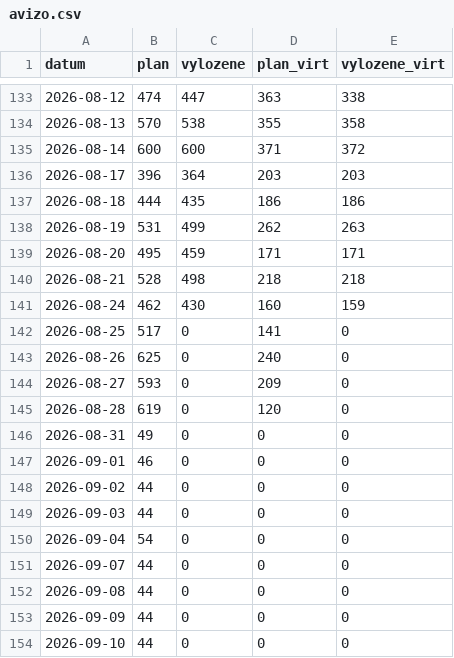
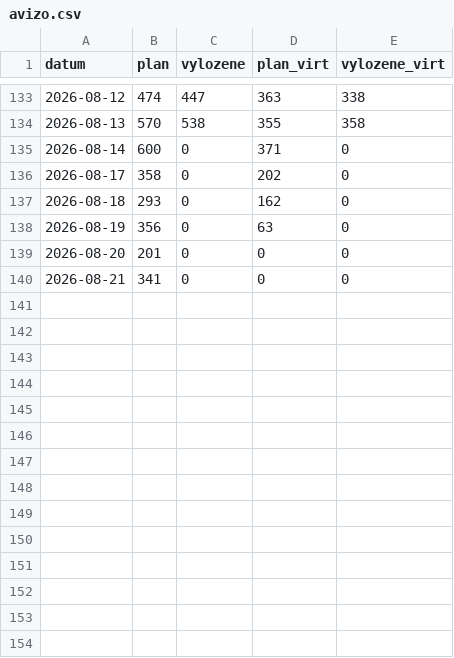
Before and after one commit to Temporary-Permanent-Fix/PREDICTION, a CSV file: public/data/SKLC3/avizo.csv, drawn as a sheet; only a part is shown, gaps mark what is left out; the diff covers the shown part only.

```diff
--- a/public/data/SKLC3/avizo.csv
+++ b/public/data/SKLC3/avizo.csv
@@ -134,21 +134,7 @@ datum,plan,vylozene,plan_virt,vylozene_virt
 2026-08-13,570,538,355,358
-2026-08-14,600,600,371,372
-2026-08-17,396,364,203,203
-2026-08-18,444,435,186,186
-2026-08-19,531,499,262,263
-2026-08-20,495,459,171,171
-2026-08-21,528,498,218,218
-2026-08-24,462,430,160,159
-2026-08-25,517,0,141,0
-2026-08-26,625,0,240,0
-2026-08-27,593,0,209,0
-2026-08-28,619,0,120,0
-2026-08-31,49,0,0,0
-2026-09-01,46,0,0,0
-2026-09-02,44,0,0,0
-2026-09-03,44,0,0,0
-2026-09-04,54,0,0,0
-2026-09-07,44,0,0,0
-2026-09-08,44,0,0,0
-2026-09-09,44,0,0,0
-2026-09-10,44,0,0,0
+2026-08-14,600,0,371,0
+2026-08-17,358,0,202,0
+2026-08-18,293,0,162,0
+2026-08-19,356,0,63,0
+2026-08-20,201,0,0,0
+2026-08-21,341,0,0,0
```
Also changed, not shown: 1 removed row elsewhere in this file, public/data/SKLC3/baseline_hodinove.csv, public/data/SKLC3/kvalita_denne.csv, 18 other files.
